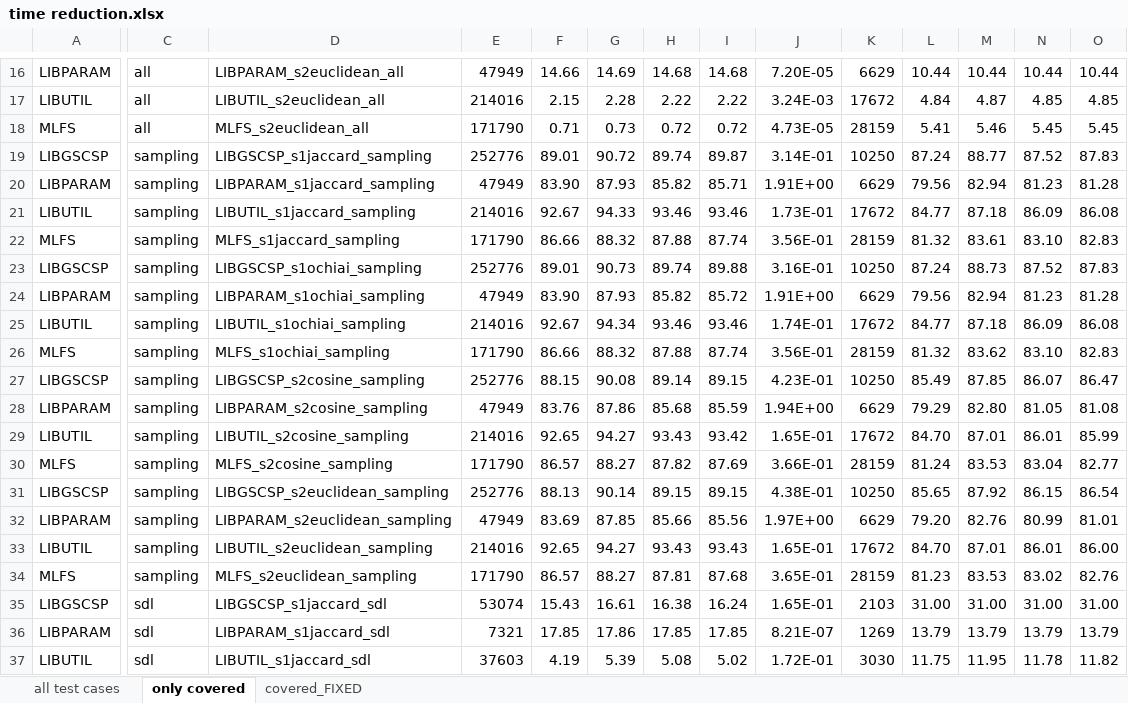
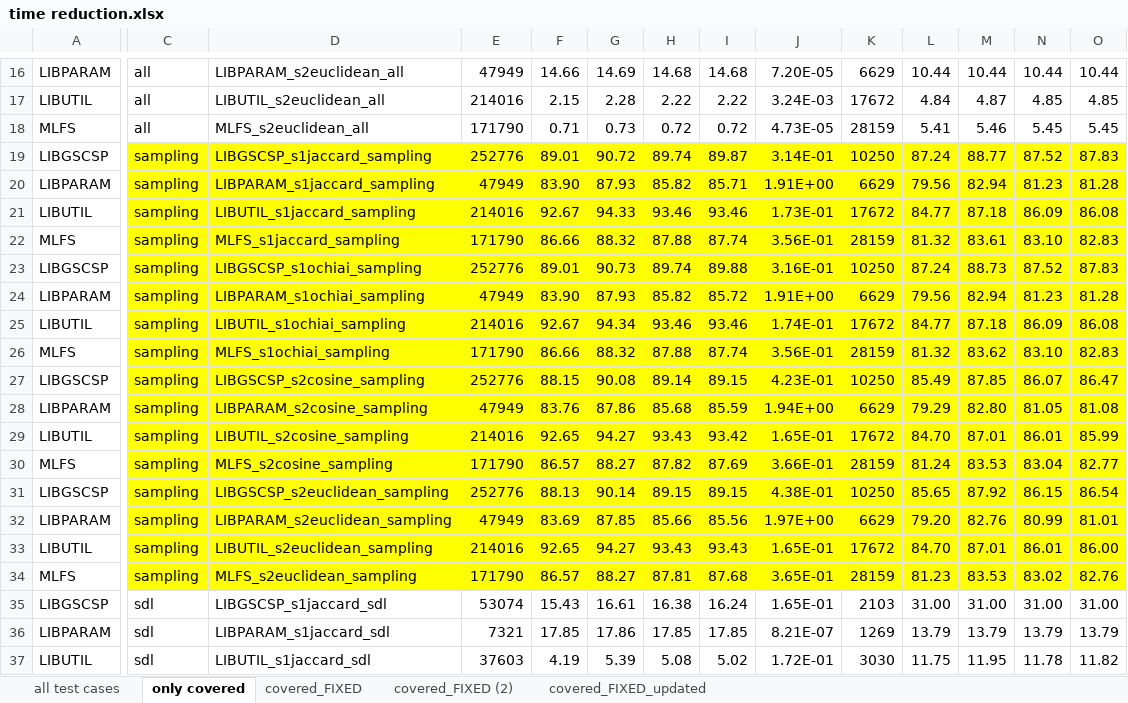
Before and after one commit to SNTSVV/FAQAS_MASS, an Excel workbook: reports/D4/tables/time reduction.xlsx, sheet only covered, drawn as a sheet; only a part is shown, gaps mark what is left out; values as stored, in another font and other column widths than the file's, no borders; charts and pictures not drawn; the diff covers the shown part only; the diff names each change by its address in the sheet, - before the commit and + after, or states it on an @@ line.

```diff
--- a/reports/D4/tables/time reduction.xlsx (sheet only covered)
+++ b/reports/D4/tables/time reduction.xlsx (sheet only covered)
+sheet tab: covered_FIXED (2)
+sheet tab: covered_FIXED_updated
-C19:O34 fill: none
+C19:O34 fill: #FFFF00
```
Also changed, not shown: cell formats elsewhere in this sheet, sheet covered_FIXED, formulas that keep their value, charts or pictures, 27 other files.
